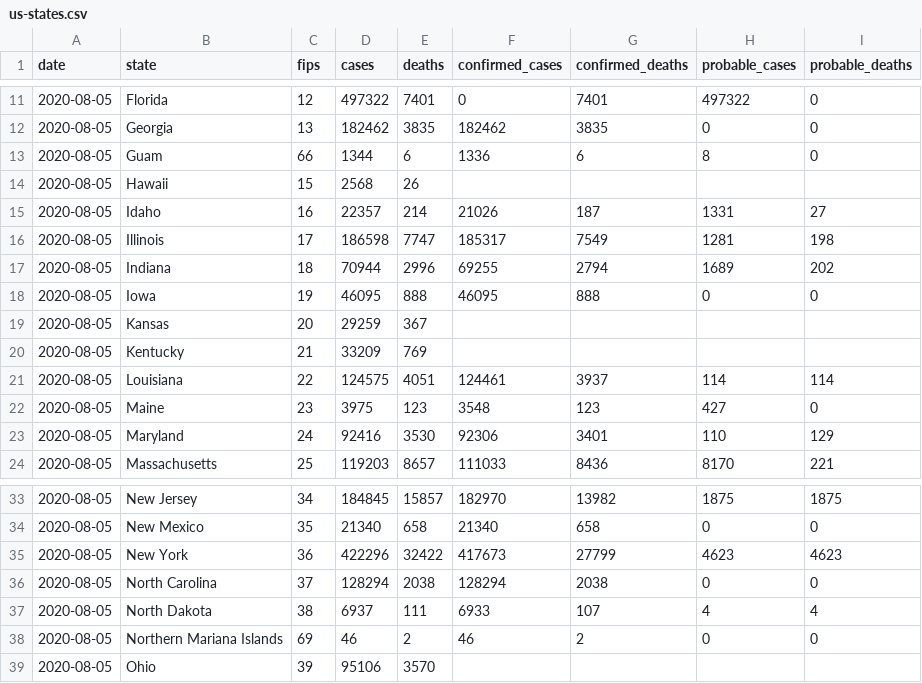
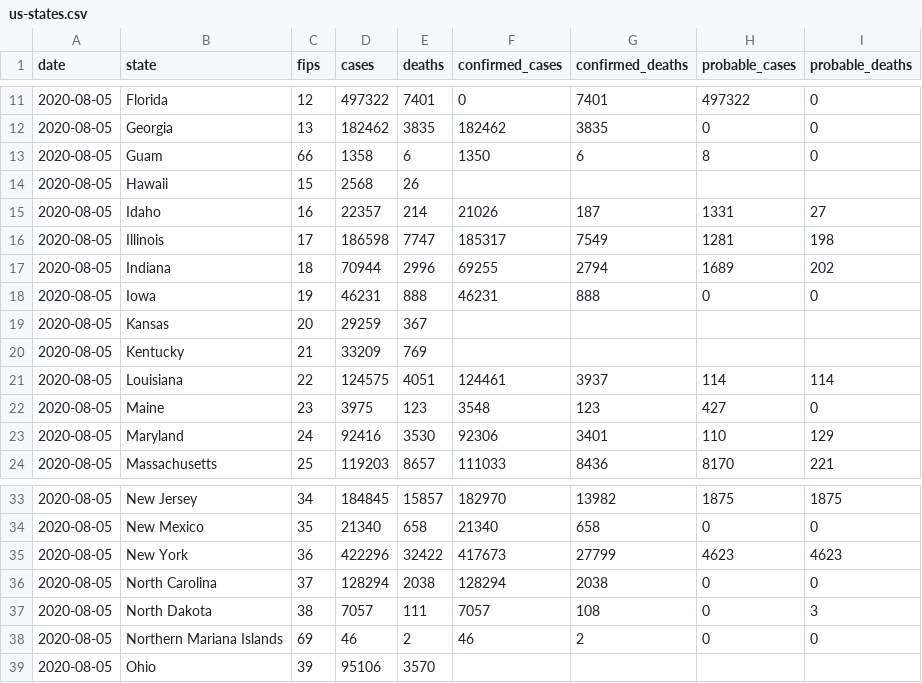
Before and after one commit to jamesewoo/covid-19-data, a CSV file: live/us-states.csv, drawn as a sheet; only a part is shown, gaps mark what is left out.

```diff
--- a/live/us-states.csv
+++ b/live/us-states.csv
@@ -12,3 +12,3 @@ date,state,fips,cases,deaths,confirmed_cases,confirmed_deaths,probable_cases,pro
 2020-08-05,Georgia,13,182462,3835,182462,3835,0,0
-2020-08-05,Guam,66,1344,6,1336,6,8,0
+2020-08-05,Guam,66,1358,6,1350,6,8,0
 2020-08-05,Hawaii,15,2568,26,,,,
@@ -17,3 +17,3 @@ date,state,fips,cases,deaths,confirmed_cases,confirmed_deaths,probable_cases,pro
 2020-08-05,Indiana,18,70944,2996,69255,2794,1689,202
-2020-08-05,Iowa,19,46095,888,46095,888,0,0
+2020-08-05,Iowa,19,46231,888,46231,888,0,0
 2020-08-05,Kansas,20,29259,367,,,,
@@ -36,3 +36,3 @@ date,state,fips,cases,deaths,confirmed_cases,confirmed_deaths,probable_cases,pro
 2020-08-05,North Carolina,37,128294,2038,128294,2038,0,0
-2020-08-05,North Dakota,38,6937,111,6933,107,4,4
+2020-08-05,North Dakota,38,7057,111,7057,108,0,3
 2020-08-05,Northern Mariana Islands,69,46,2,46,2,0,0
```
Also changed, not shown: live/us-counties.csv, us-states.csv, 2 other files.
